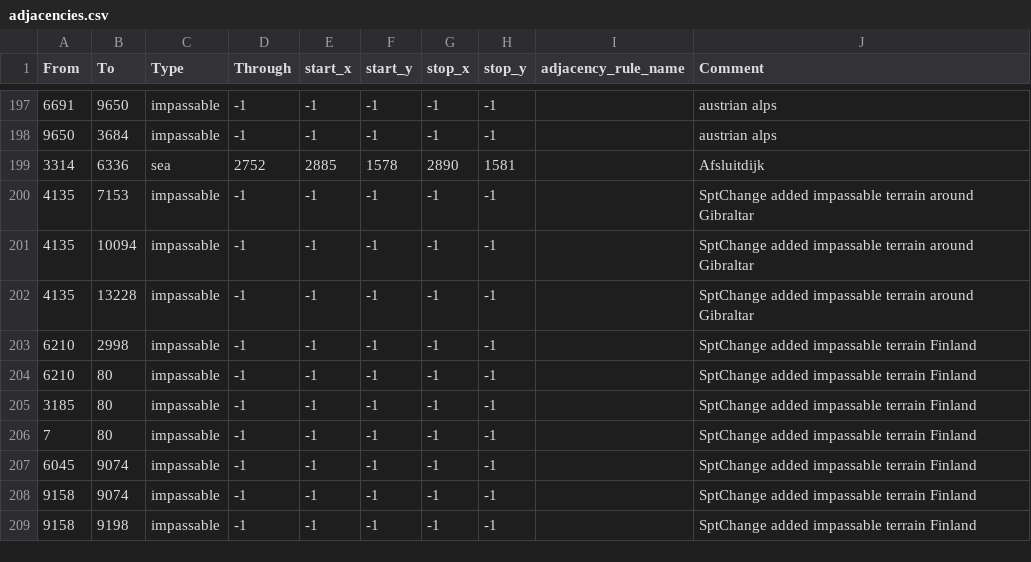
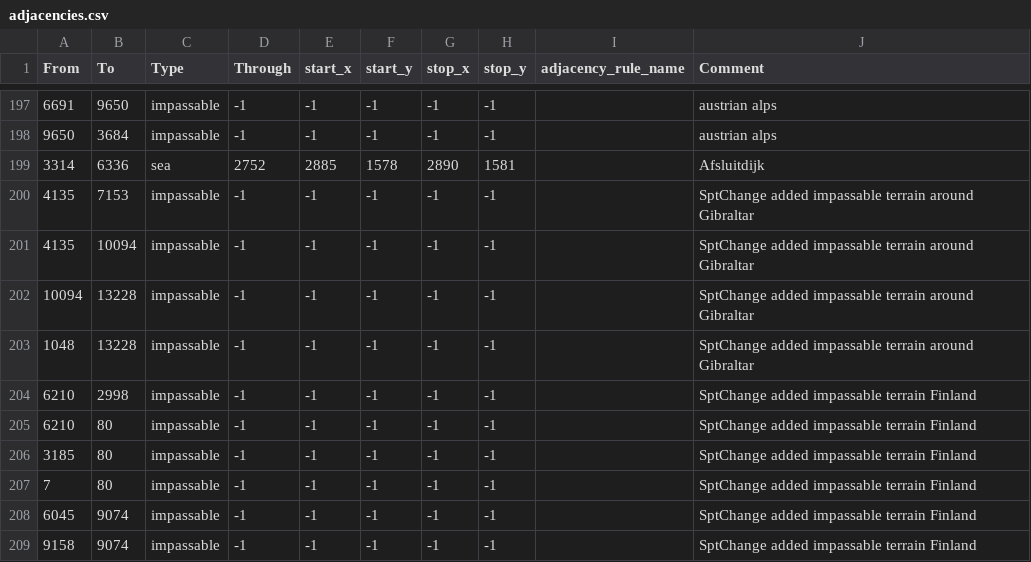
Before and after one commit to SPT-Mod-Dev/SPT-Mod-Dev, a CSV file: map/adjacencies.csv, drawn as a sheet; only a part is shown, gaps mark what is left out; the shorter side is filled out with more unchanged rows.

```diff
--- a/map/adjacencies.csv
+++ b/map/adjacencies.csv
@@ -201,3 +201,4 @@ From;To;Type;Through;start_x;start_y;stop_x;stop_y;adjacency_rule_name;Comment
 4135;10094;impassable;-1;-1;-1;-1;-1;;SptChange added impassable terrain around Gibraltar
-4135;13228;impassable;-1;-1;-1;-1;-1;;SptChange added impassable terrain around Gibraltar
+10094;13228;impassable;-1;-1;-1;-1;-1;;SptChange added impassable terrain around Gibraltar
+1048;13228;impassable;-1;-1;-1;-1;-1;;SptChange added impassable terrain around Gibraltar
 6210;2998;impassable;-1;-1;-1;-1;-1;; SptChange added impassable terrain Finland
```
Also changed, not shown: 2 other files.
